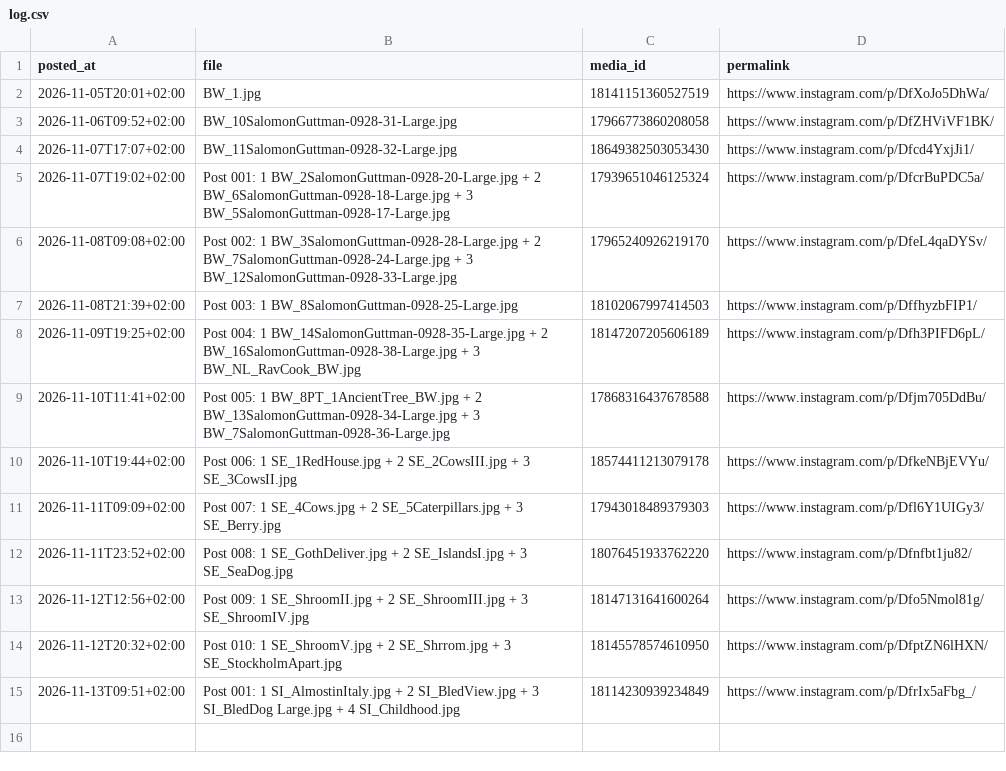
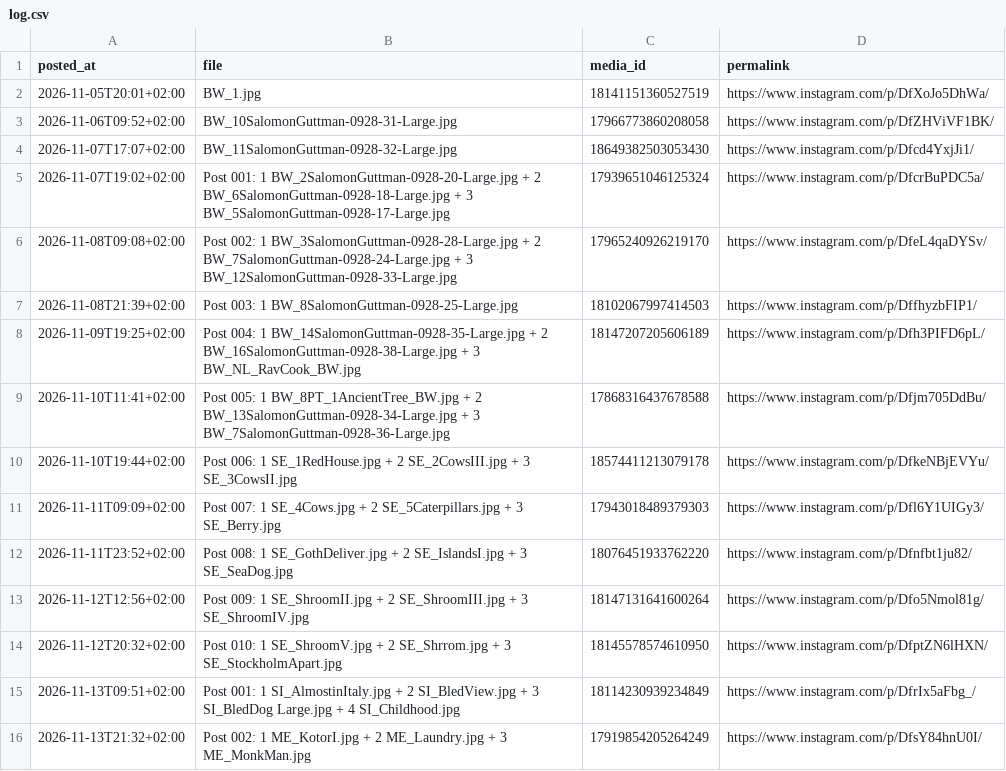
Before and after one commit to solgutt-com/instagram-uploader, a CSV file: posted/log.csv, drawn as a sheet.

```diff
--- a/posted/log.csv
+++ b/posted/log.csv
@@ -15 +15,2 @@ posted_at,file,media_id,permalink
 2026-11-13T09:51+02:00,Post 001: 1 SI_AlmostinItaly.jpg + 2 SI_BledView.jpg + 3 SI_BledDog Large.jpg + 4 SI_Childhood.jpg,18114230939234849,https://www.instagram.com/p/DfrIx5aFbg_/
+2026-11-13T21:32+02:00,Post 002: 1 ME_KotorI.jpg + 2 ME_Laundry.jpg + 3 ME_MonkMan.jpg,17919854205264249,https://www.instagram.com/p/DfsY84hnU0I/
```
Also changed, not shown: 8 other files.
